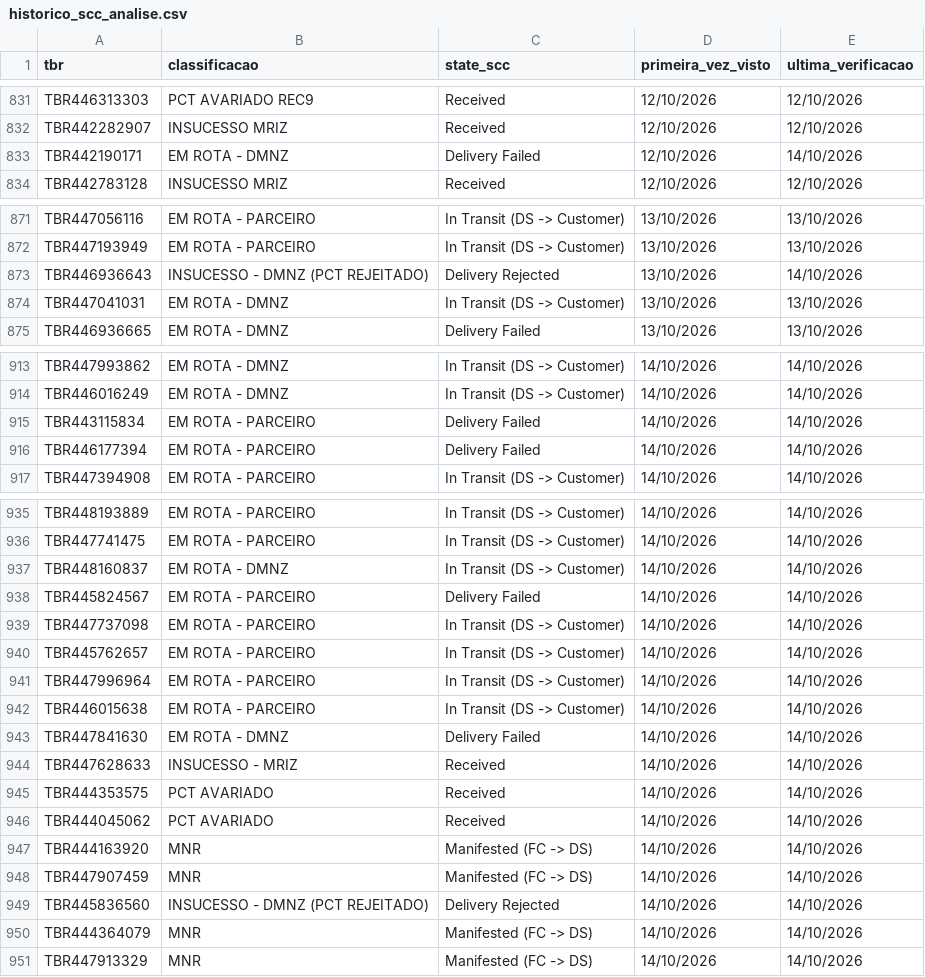
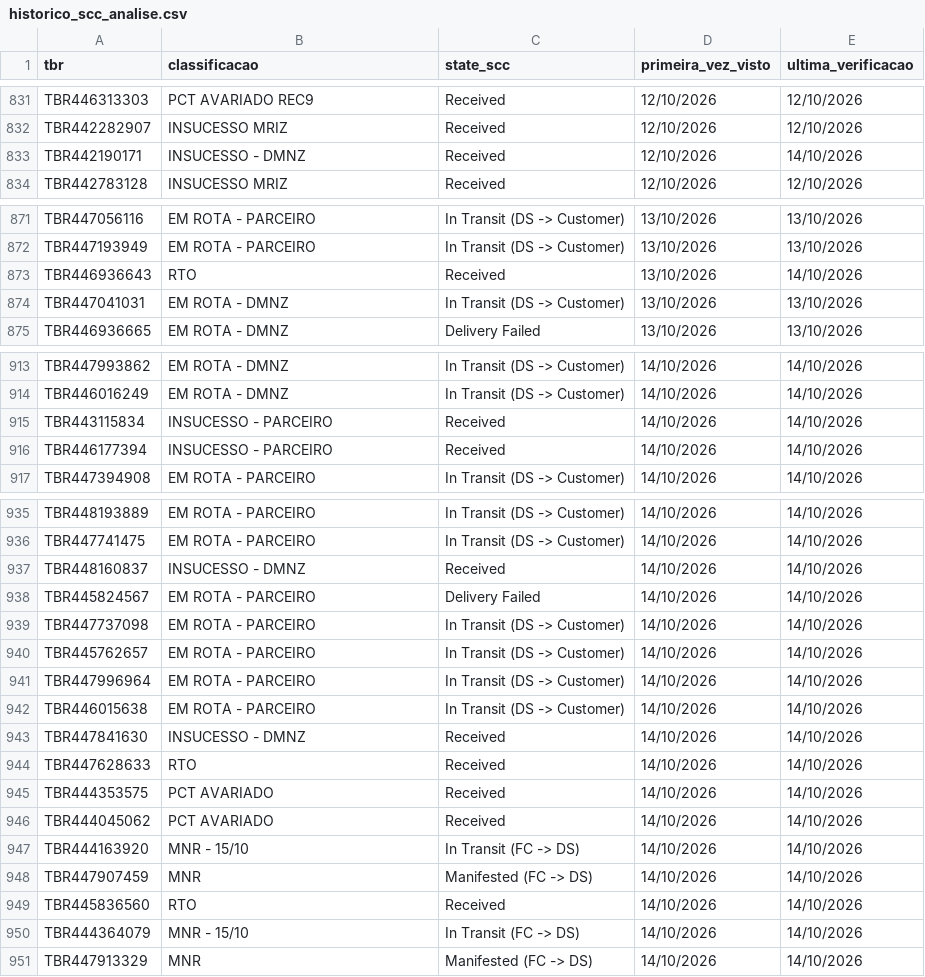
Before and after one commit to samuelgcomercial-tech/painel-operacao-dmnz-amxl, a CSV file: dados_nodes/LRN9/historico_scc_analise.csv, drawn as a sheet; only a part is shown, gaps mark what is left out.

Commit message:
Atualiza State Finalizador de 10 TBR(s)

```diff
--- a/dados_nodes/LRN9/historico_scc_analise.csv
+++ b/dados_nodes/LRN9/historico_scc_analise.csv
@@ -832,3 +832,3 @@ TBR446313303,PCT AVARIADO REC9,Received,12/10/2026,12/10/2026
 TBR442282907,INSUCESSO MRIZ,Received,12/10/2026,12/10/2026
-TBR442190171,EM ROTA - DMNZ,Delivery Failed,12/10/2026,14/10/2026
+TBR442190171,INSUCESSO - DMNZ,Received,12/10/2026,14/10/2026
 TBR442783128,INSUCESSO MRIZ,Received,12/10/2026,12/10/2026
@@ -872,3 +872,3 @@ TBR447056116,EM ROTA - PARCEIRO,In Transit (DS -> Customer),13/10/2026,13/10/202
 TBR447193949,EM ROTA - PARCEIRO,In Transit (DS -> Customer),13/10/2026,13/10/2026
-TBR446936643,INSUCESSO - DMNZ (PCT REJEITADO),Delivery Rejected,13/10/2026,14/10/2026
+TBR446936643,RTO,Received,13/10/2026,14/10/2026
 TBR447041031,EM ROTA - DMNZ,In Transit (DS -> Customer),13/10/2026,13/10/2026
@@ -914,4 +914,4 @@ TBR447993862,EM ROTA - DMNZ,In Transit (DS -> Customer),14/10/2026,14/10/2026
 TBR446016249,EM ROTA - DMNZ,In Transit (DS -> Customer),14/10/2026,14/10/2026
-TBR443115834,EM ROTA - PARCEIRO,Delivery Failed,14/10/2026,14/10/2026
-TBR446177394,EM ROTA - PARCEIRO,Delivery Failed,14/10/2026,14/10/2026
+TBR443115834,INSUCESSO - PARCEIRO,Received,14/10/2026,14/10/2026
+TBR446177394,INSUCESSO - PARCEIRO,Received,14/10/2026,14/10/2026
 TBR447394908,EM ROTA - PARCEIRO,In Transit (DS -> Customer),14/10/2026,14/10/2026
@@ -936,3 +936,3 @@ TBR448193889,EM ROTA - PARCEIRO,In Transit (DS -> Customer),14/10/2026,14/10/202
 TBR447741475,EM ROTA - PARCEIRO,In Transit (DS -> Customer),14/10/2026,14/10/2026
-TBR448160837,EM ROTA - DMNZ,In Transit (DS -> Customer),14/10/2026,14/10/2026
+TBR448160837,INSUCESSO - DMNZ,Received,14/10/2026,14/10/2026
 TBR445824567,EM ROTA - PARCEIRO,Delivery Failed,14/10/2026,14/10/2026
@@ -942,10 +942,10 @@ TBR447996964,EM ROTA - PARCEIRO,In Transit (DS -> Customer),14/10/2026,14/10/202
 TBR446015638,EM ROTA - PARCEIRO,In Transit (DS -> Customer),14/10/2026,14/10/2026
-TBR447841630,EM ROTA - DMNZ,Delivery Failed,14/10/2026,14/10/2026
-TBR447628633,INSUCESSO - MRIZ,Received,14/10/2026,14/10/2026
+TBR447841630,INSUCESSO - DMNZ,Received,14/10/2026,14/10/2026
+TBR447628633,RTO,Received,14/10/2026,14/10/2026
 TBR444353575,PCT AVARIADO,Received,14/10/2026,14/10/2026
 TBR444045062,PCT AVARIADO,Received,14/10/2026,14/10/2026
-TBR444163920,MNR,Manifested (FC -> DS),14/10/2026,14/10/2026
+TBR444163920,MNR - 15/10,In Transit (FC -> DS),14/10/2026,14/10/2026
 TBR447907459,MNR,Manifested (FC -> DS),14/10/2026,14/10/2026
-TBR445836560,INSUCESSO - DMNZ (PCT REJEITADO),Delivery Rejected,14/10/2026,14/10/2026
-TBR444364079,MNR,Manifested (FC -> DS),14/10/2026,14/10/2026
+TBR445836560,RTO,Received,14/10/2026,14/10/2026
+TBR444364079,MNR - 15/10,In Transit (FC -> DS),14/10/2026,14/10/2026
 TBR447913329,MNR,Manifested (FC -> DS),14/10/2026,14/10/2026
```
